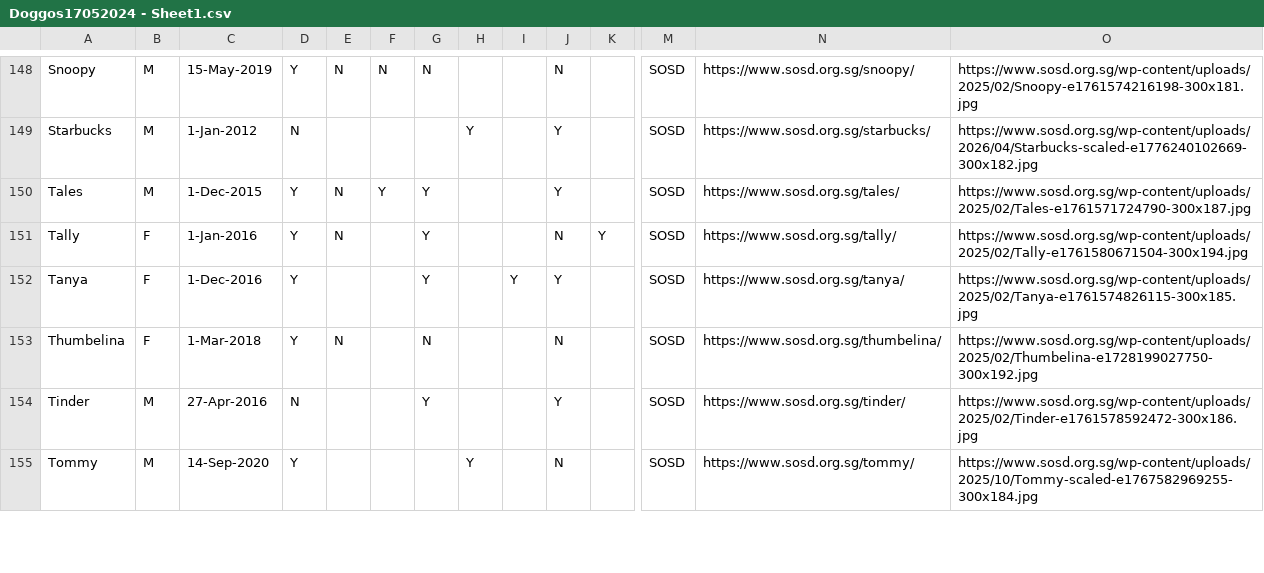
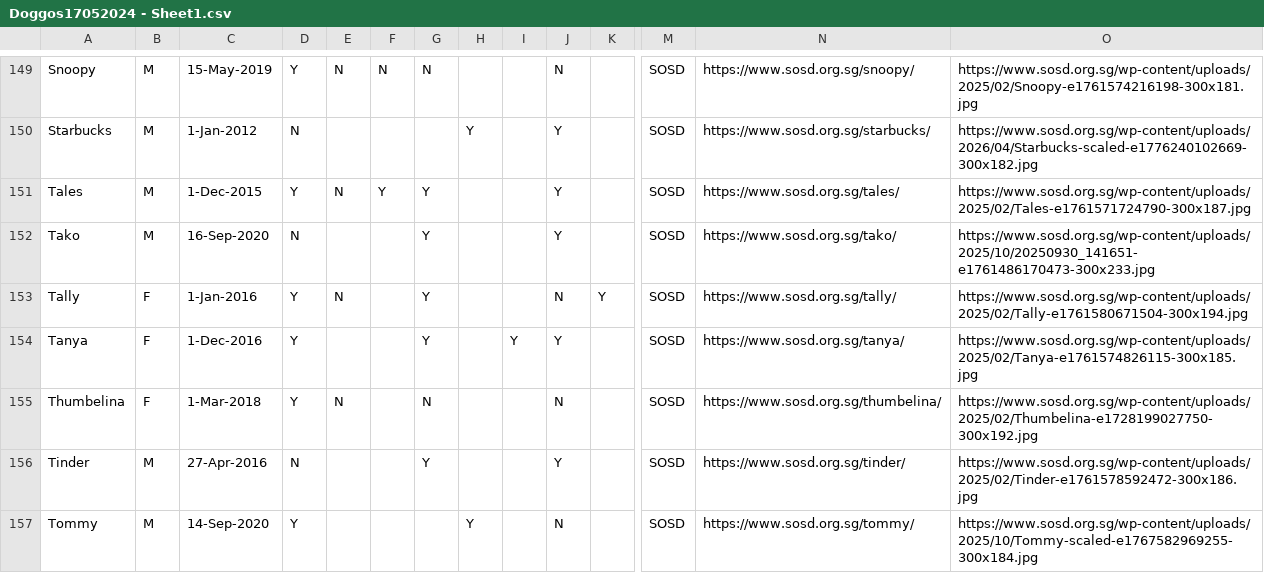
Before and after one commit to Charmainetannlb/Pawright, a CSV file: Data/Doggos17052024 - Sheet1.csv, drawn as a sheet; only a part is shown, gaps mark what is left out; rows hold the shown columns only; the diff covers the shown part only; the diff names each change by its address in the sheet, - before the commit and + after, or states it on an @@ line.

```diff
--- a/Data/Doggos17052024 - Sheet1.csv
+++ b/Data/Doggos17052024 - Sheet1.csv
+row 152: Tako | M | 16-Sep-2020 | N |  |  | Y |  |  | Y |  | SOSD | https://www.sosd.org.sg/tako/ | https://www.sosd.org.sg/wp-content/uploads/2025/10/20250930_141651-e1761486170473-300x233.jpg
```
Also changed, not shown: 3 added rows, 1 removed row and 10 edited cells elsewhere in this file.
